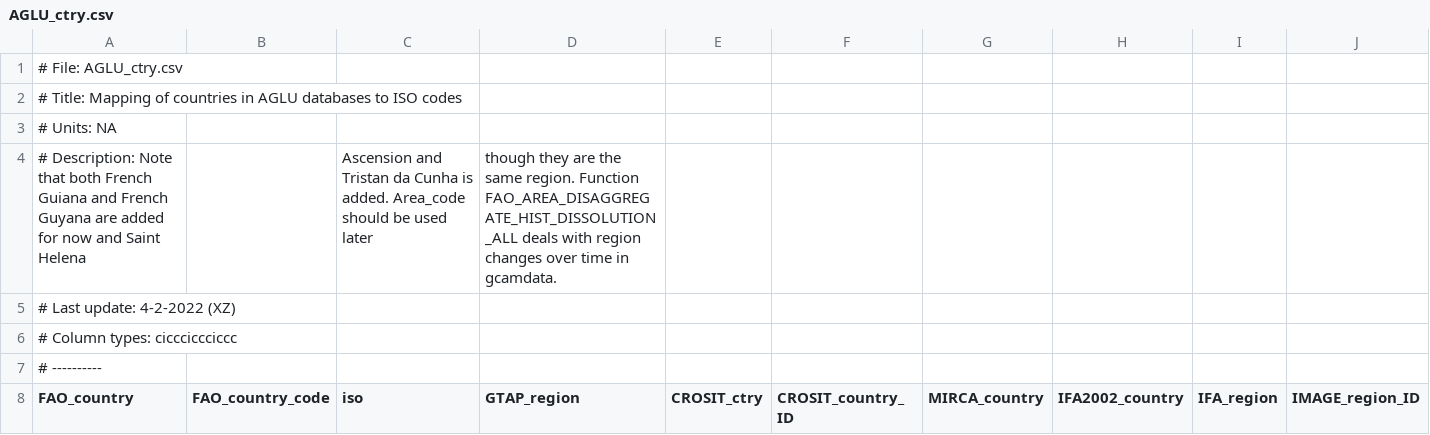
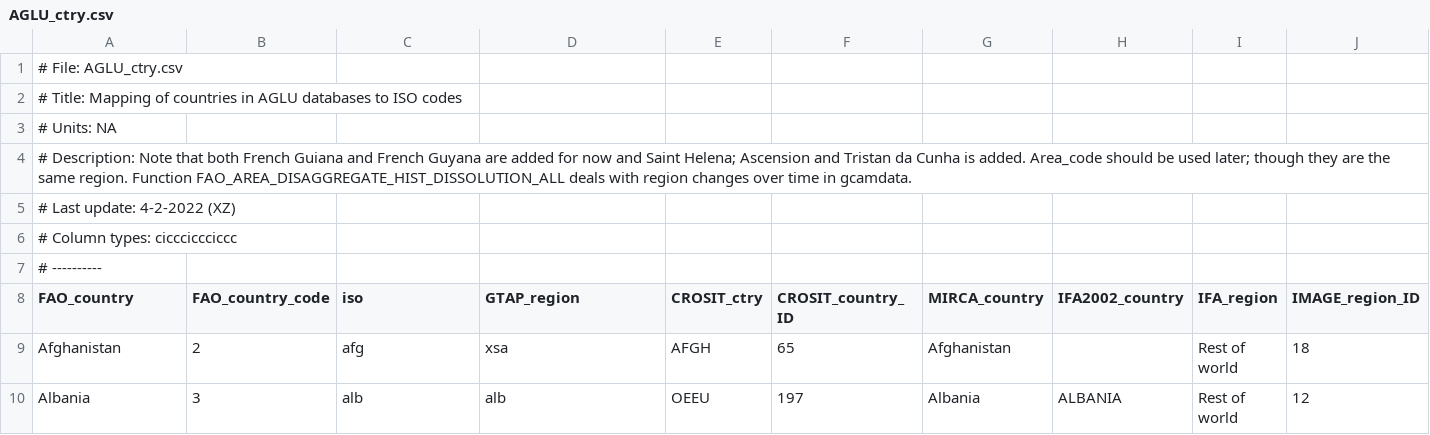
Before and after one commit to bc3LC/gcam-core, a CSV file: input/gcamdata/inst/extdata/aglu/AGLU_ctry.csv, drawn as a sheet; only a part is shown; the shorter side is filled out with more unchanged rows; removed rows and columns are numbered as before the commit, all else as after; rows hold the shown columns only; the diff names each change by its address in the sheet, - before the commit and + after, or states it on an @@ line.

```diff
--- a/input/gcamdata/inst/extdata/aglu/AGLU_ctry.csv
+++ b/input/gcamdata/inst/extdata/aglu/AGLU_ctry.csv
-row 4: # Description: Note that both French Guiana and French Guyana are added for now and Saint Helena |  | Ascension and Tristan da Cunha is added. Area_code should be used later | though they are the same region. Function FAO_AREA_DISAGGREGATE_HIST_DISSOLUTION_ALL deals with region changes over time in gcamdata.
+row 4: # Description: Note that both French Guiana and French Guyana are added for now and Saint Helena; Ascension and Tristan da Cunha is added. Area_code should be used later; though they are the same region. Function FAO_AREA_DISAGGREGATE_HIST_DISSOLUTION_ALL deals with region changes over time in gcamdata.
```
Also changed, not shown: input/gcamdata/inst/extdata/energy/A21.globalrsrctech_coef.csv, input/gcamdata/inst/extdata/energy/A21.globalrsrctech_cost.csv, 9 other files.
